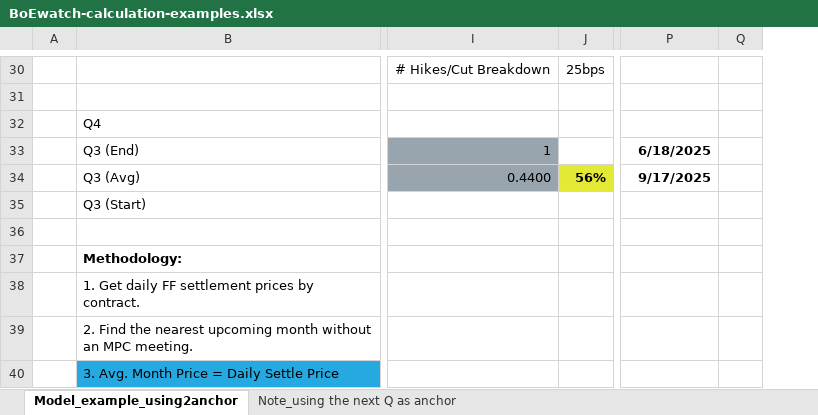
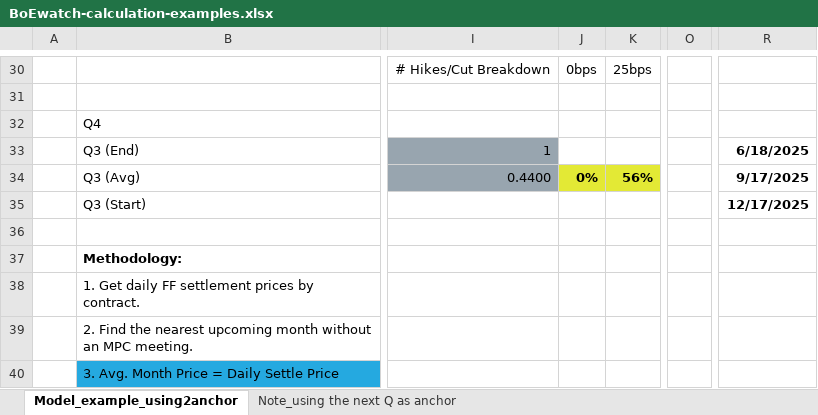
Before and after one commit to gregoryyunnychoi/Implied-probability-of-BoE-Rate-Hike-or-Cut-Using-3-Month-SONIA-Futures, an Excel workbook: BoEwatch-calculation-examples.xlsx, sheet Model_example_using2anchor, drawn as a sheet; only a part is shown, gaps mark what is left out; values as stored, in another font and other column widths than the file's, no borders; charts and pictures and conditional formats not drawn; removed rows and columns are numbered as before the commit, all else as after; the diff covers the shown part only; the diff names each change by its address in the sheet, - before the commit and + after, or states it on an @@ line.

Commit message:
Update BoEwatch-calculation-examples.xlsx

```diff
--- a/BoEwatch-calculation-examples.xlsx (sheet Model_example_using2anchor)
+++ b/BoEwatch-calculation-examples.xlsx (sheet Model_example_using2anchor)
+column J, rows 30-34: 0bps |  |  |  | 0%
+column O, empty
-column Q, empty
-R35: (empty)
+R35: 12/17/2025
```
Also changed, not shown: 3 added rows, 3 removed rows, 9 edited cells, cell formats and merged cells elsewhere in this sheet, formulas that keep their value, charts or pictures.
